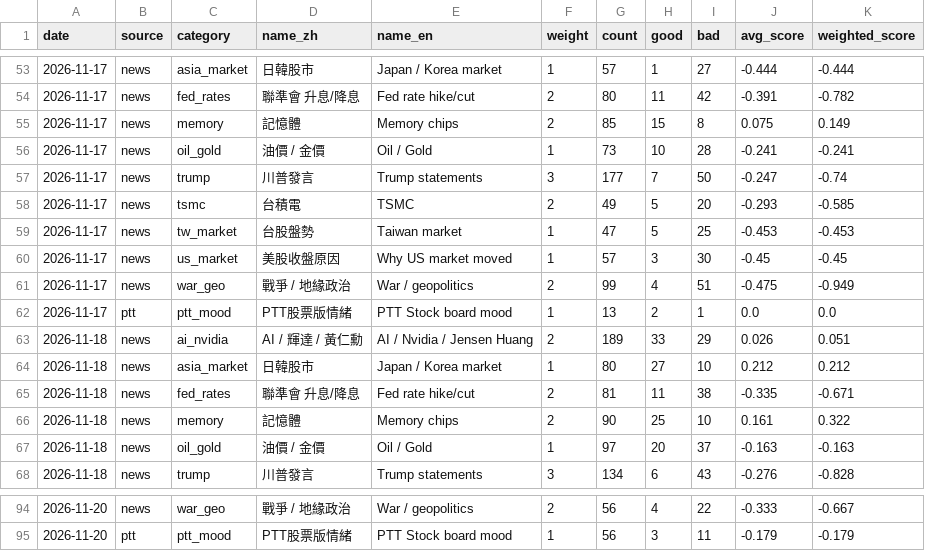
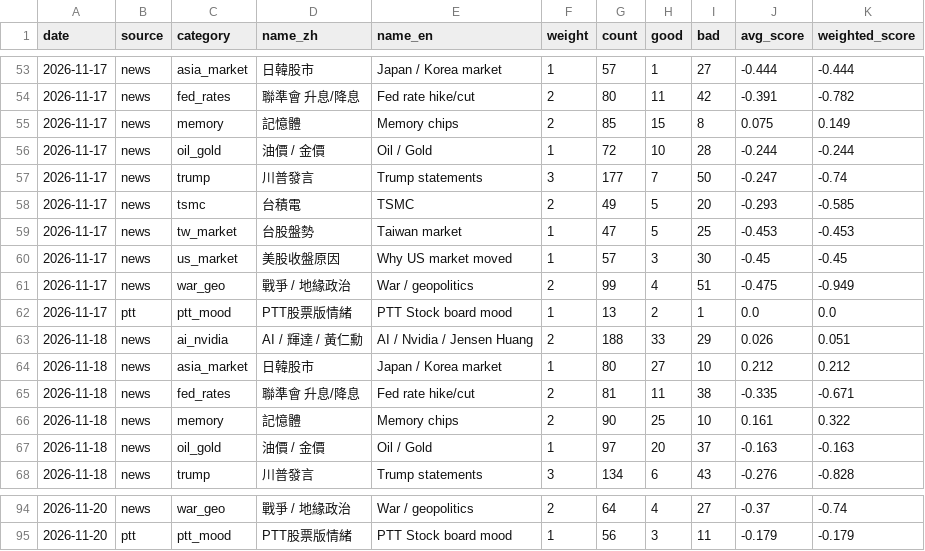
Before and after one commit to simpletechsa/data-notes, a CSV file: data/daily_signals.csv, drawn as a sheet; only a part is shown, gaps mark what is left out; the diff covers the shown part only.

```diff
--- a/data/daily_signals.csv
+++ b/data/daily_signals.csv
@@ -55,3 +55,3 @@
 2026-11-17,news,memory,記憶體,Memory chips,2,85,15,8,0.075,0.149
-2026-11-17,news,oil_gold,油價 / 金價,Oil / Gold,1,73,10,28,-0.241,-0.241
+2026-11-17,news,oil_gold,油價 / 金價,Oil / Gold,1,72,10,28,-0.244,-0.244
 2026-11-17,news,trump,川普發言,Trump statements,3,177,7,50,-0.247,-0.74
@@ -62,3 +62,3 @@
 2026-11-17,ptt,ptt_mood,PTT股票版情緒,PTT Stock board mood,1,13,2,1,0.0,0.0
-2026-11-18,news,ai_nvidia,AI / 輝達 / 黃仁勳,AI / Nvidia / Jensen Huang,2,189,33,29,0.026,0.051
+2026-11-18,news,ai_nvidia,AI / 輝達 / 黃仁勳,AI / Nvidia / Jensen Huang,2,188,33,29,0.026,0.051
 2026-11-18,news,asia_market,日韓股市,Japan / Korea market,1,80,27,10,0.212,0.212
@@ -94,2 +94,2 @@
-2026-11-20,news,war_geo,戰爭 / 地緣政治,War / geopolitics,2,56,4,22,-0.333,-0.667
+2026-11-20,news,war_geo,戰爭 / 地緣政治,War / geopolitics,2,64,4,27,-0.37,-0.74
 2026-11-20,ptt,ptt_mood,PTT股票版情緒,PTT Stock board mood,1,56,3,11,-0.179,-0.179
```
Also changed, not shown: 63 edited cells elsewhere in this file, data/run_log.csv, 3 other files.
